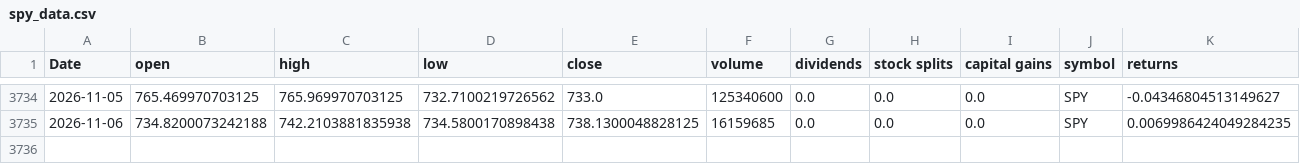
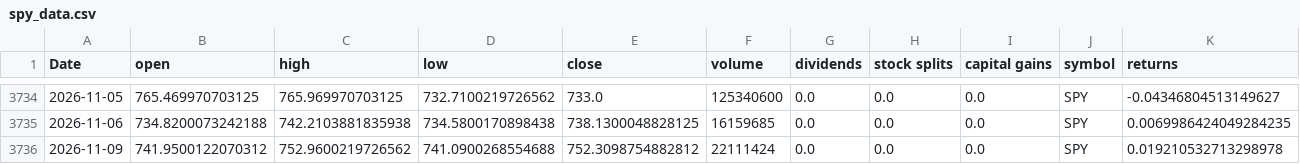
Before and after one commit to Akishai18/SignalM, a CSV file: data/spy_data.csv, drawn as a sheet; only a part is shown, gaps mark what is left out; rows hold the shown columns only; the diff names each change by its address in the sheet, - before the commit and + after, or states it on an @@ line.

Commit message:
chore: daily data refresh 2026-11-09

```diff
--- a/data/spy_data.csv
+++ b/data/spy_data.csv
+row 3736: 2026-11-09 | 741.9500122070312 | 752.9600219726562 | 741.0900268554688 | 752.3098754882812 | 22111424 | 0.0 | 0.0 | 0.0 | SPY | 0.019210532713298978
```
Also changed, not shown: data/sectors/xlc_data.csv, data/sectors/xlf_data.csv, 46 other files.
